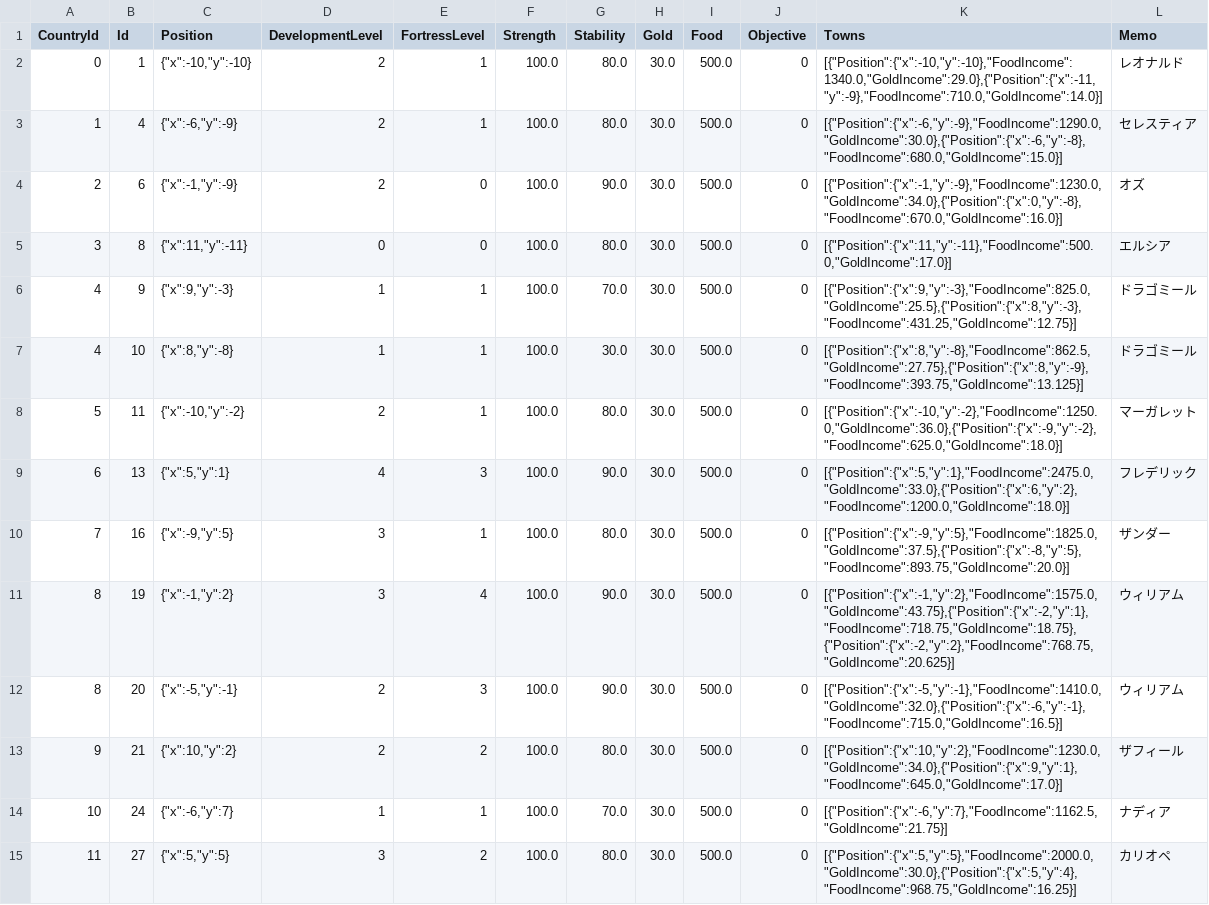
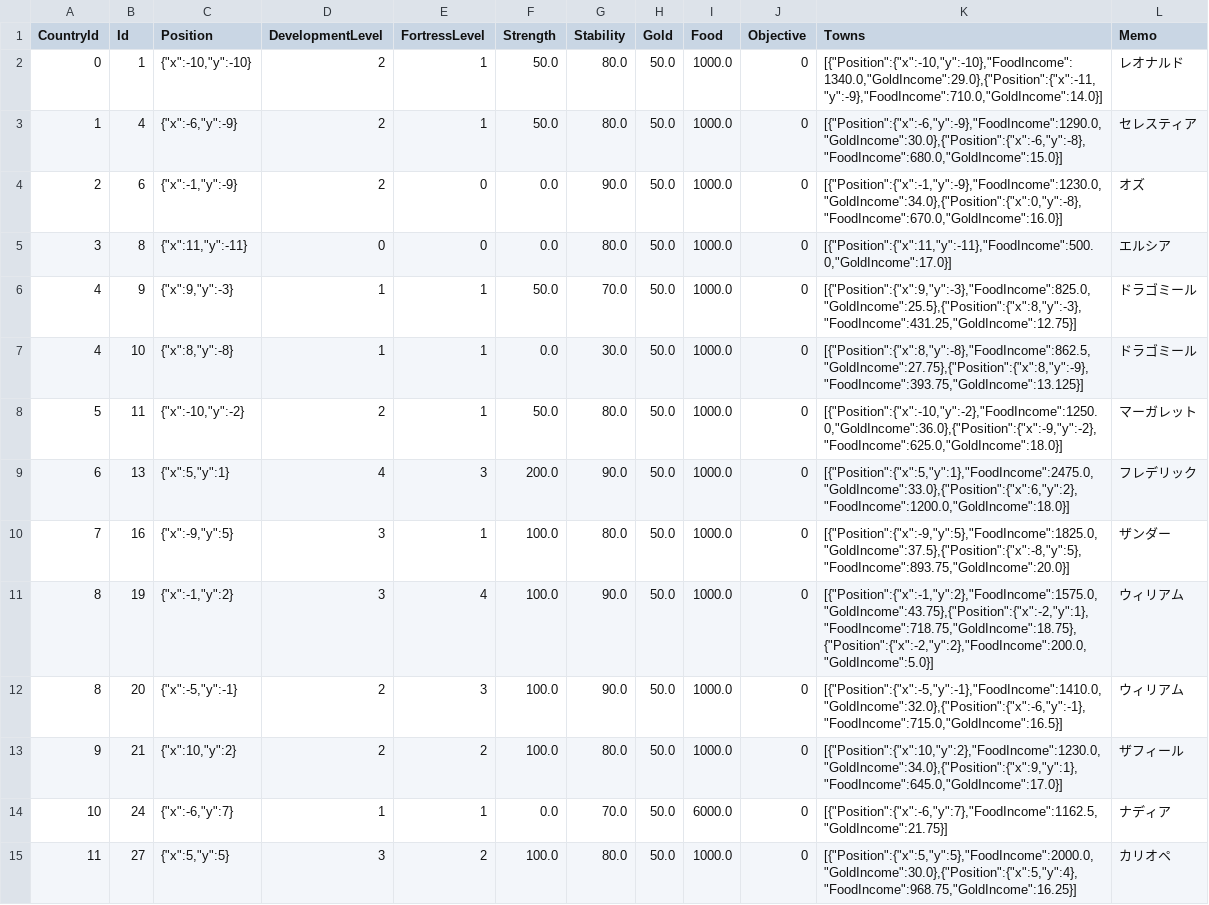
Before and after one commit to 778a0a/betrayer2, a CSV file: Assets/Resources/Scenarios/01/castle_data.csv, drawn as a sheet; only a part is shown; the diff covers the shown part only.

```diff
--- a/Assets/Resources/Scenarios/01/castle_data.csv
+++ b/Assets/Resources/Scenarios/01/castle_data.csv
@@ -1,15 +1,15 @@
 CountryId	Id	Position	DevelopmentLevel	FortressLevel	Strength	Stability	Gold	Food	Objective	Towns	Memo	
-0	1	{"x":-10,"y":-10}	2	1	100.0	80.0	30.0	500.0	0	[{"Position":{"x":-10,"y":-10},"FoodIncome":1340.0,"GoldIncome":29.0},{"Position":{"x":-11,"y":-9},"FoodIncome":710.0,"GoldIncome":14.0}]	"レオナルド"	
-1	4	{"x":-6,"y":-9}	2	1	100.0	80.0	30.0	500.0	0	[{"Position":{"x":-6,"y":-9},"FoodIncome":1290.0,"GoldIncome":30.0},{"Position":{"x":-6,"y":-8},"FoodIncome":680.0,"GoldIncome":15.0}]	"セレスティア"	
-2	6	{"x":-1,"y":-9}	2	0	100.0	90.0	30.0	500.0	0	[{"Position":{"x":-1,"y":-9},"FoodIncome":1230.0,"GoldIncome":34.0},{"Position":{"x":0,"y":-8},"FoodIncome":670.0,"GoldIncome":16.0}]	"オズ"	
-3	8	{"x":11,"y":-11}	0	0	100.0	80.0	30.0	500.0	0	[{"Position":{"x":11,"y":-11},"FoodIncome":500.0,"GoldIncome":17.0}]	"エルシア"	
-4	9	{"x":9,"y":-3}	1	1	100.0	70.0	30.0	500.0	0	[{"Position":{"x":9,"y":-3},"FoodIncome":825.0,"GoldIncome":25.5},{"Position":{"x":8,"y":-3},"FoodIncome":431.25,"GoldIncome":12.75}]	"ドラゴミール"	
-4	10	{"x":8,"y":-8}	1	1	100.0	30.0	30.0	500.0	0	[{"Position":{"x":8,"y":-8},"FoodIncome":862.5,"GoldIncome":27.75},{"Position":{"x":8,"y":-9},"FoodIncome":393.75,"GoldIncome":13.125}]	"ドラゴミール"	
-5	11	{"x":-10,"y":-2}	2	1	100.0	80.0	30.0	500.0	0	[{"Position":{"x":-10,"y":-2},"FoodIncome":1250.0,"GoldIncome":36.0},{"Position":{"x":-9,"y":-2},"FoodIncome":625.0,"GoldIncome":18.0}]	"マーガレット"	
-6	13	{"x":5,"y":1}	4	3	100.0	90.0	30.0	500.0	0	[{"Position":{"x":5,"y":1},"FoodIncome":2475.0,"GoldIncome":33.0},{"Position":{"x":6,"y":2},"FoodIncome":1200.0,"GoldIncome":18.0}]	"フレデリック"	
-7	16	{"x":-9,"y":5}	3	1	100.0	80.0	30.0	500.0	0	[{"Position":{"x":-9,"y":5},"FoodIncome":1825.0,"GoldIncome":37.5},{"Position":{"x":-8,"y":5},"FoodIncome":893.75,"GoldIncome":20.0}]	"ザンダー"	
-8	19	{"x":-1,"y":2}	3	4	100.0	90.0	30.0	500.0	0	[{"Position":{"x":-1,"y":2},"FoodIncome":1575.0,"GoldIncome":43.75},{"Position":{"x":-2,"y":1},"FoodIncome":718.75,"GoldIncome":18.75},{"Position":{"x":-2,"y":2},"FoodIncome":768.75,"GoldIncome":20.625}]	"ウィリアム"	
-8	20	{"x":-5,"y":-1}	2	3	100.0	90.0	30.0	500.0	0	[{"Position":{"x":-5,"y":-1},"FoodIncome":1410.0,"GoldIncome":32.0},{"Position":{"x":-6,"y":-1},"FoodIncome":715.0,"GoldIncome":16.5}]	"ウィリアム"	
-9	21	{"x":10,"y":2}	2	2	100.0	80.0	30.0	500.0	0	[{"Position":{"x":10,"y":2},"FoodIncome":1230.0,"GoldIncome":34.0},{"Position":{"x":9,"y":1},"FoodIncome":645.0,"GoldIncome":17.0}]	"ザフィール"	
-10	24	{"x":-6,"y":7}	1	1	100.0	70.0	30.0	500.0	0	[{"Position":{"x":-6,"y":7},"FoodIncome":1162.5,"GoldIncome":21.75}]	"ナディア"	
-11	27	{"x":5,"y":5}	3	2	100.0	80.0	30.0	500.0	0	[{"Position":{"x":5,"y":5},"FoodIncome":2000.0,"GoldIncome":30.0},{"Position":{"x":5,"y":4},"FoodIncome":968.75,"GoldIncome":16.25}]	"カリオペ"	
+0	1	{"x":-10,"y":-10}	2	1	50.0	80.0	50.0	1000.0	0	[{"Position":{"x":-10,"y":-10},"FoodIncome":1340.0,"GoldIncome":29.0},{"Position":{"x":-11,"y":-9},"FoodIncome":710.0,"GoldIncome":14.0}]	"レオナルド"	
+1	4	{"x":-6,"y":-9}	2	1	50.0	80.0	50.0	1000.0	0	[{"Position":{"x":-6,"y":-9},"FoodIncome":1290.0,"GoldIncome":30.0},{"Position":{"x":-6,"y":-8},"FoodIncome":680.0,"GoldIncome":15.0}]	"セレスティア"	
+2	6	{"x":-1,"y":-9}	2	0	0.0	90.0	50.0	1000.0	0	[{"Position":{"x":-1,"y":-9},"FoodIncome":1230.0,"GoldIncome":34.0},{"Position":{"x":0,"y":-8},"FoodIncome":670.0,"GoldIncome":16.0}]	"オズ"	
+3	8	{"x":11,"y":-11}	0	0	0.0	80.0	50.0	1000.0	0	[{"Position":{"x":11,"y":-11},"FoodIncome":500.0,"GoldIncome":17.0}]	"エルシア"	
+4	9	{"x":9,"y":-3}	1	1	50.0	70.0	50.0	1000.0	0	[{"Position":{"x":9,"y":-3},"FoodIncome":825.0,"GoldIncome":25.5},{"Position":{"x":8,"y":-3},"FoodIncome":431.25,"GoldIncome":12.75}]	"ドラゴミール"	
+4	10	{"x":8,"y":-8}	1	1	0.0	30.0	50.0	1000.0	0	[{"Position":{"x":8,"y":-8},"FoodIncome":862.5,"GoldIncome":27.75},{"Position":{"x":8,"y":-9},"FoodIncome":393.75,"GoldIncome":13.125}]	"ドラゴミール"	
+5	11	{"x":-10,"y":-2}	2	1	50.0	80.0	50.0	1000.0	0	[{"Position":{"x":-10,"y":-2},"FoodIncome":1250.0,"GoldIncome":36.0},{"Position":{"x":-9,"y":-2},"FoodIncome":625.0,"GoldIncome":18.0}]	"マーガレット"	
+6	13	{"x":5,"y":1}	4	3	200.0	90.0	50.0	1000.0	0	[{"Position":{"x":5,"y":1},"FoodIncome":2475.0,"GoldIncome":33.0},{"Position":{"x":6,"y":2},"FoodIncome":1200.0,"GoldIncome":18.0}]	"フレデリック"	
+7	16	{"x":-9,"y":5}	3	1	100.0	80.0	50.0	1000.0	0	[{"Position":{"x":-9,"y":5},"FoodIncome":1825.0,"GoldIncome":37.5},{"Position":{"x":-8,"y":5},"FoodIncome":893.75,"GoldIncome":20.0}]	"ザンダー"	
+8	19	{"x":-1,"y":2}	3	4	100.0	90.0	50.0	1000.0	0	[{"Position":{"x":-1,"y":2},"FoodIncome":1575.0,"GoldIncome":43.75},{"Position":{"x":-2,"y":1},"FoodIncome":718.75,"GoldIncome":18.75},{"Position":{"x":-2,"y":2},"FoodIncome":200.0,"GoldIncome":5.0}]	"ウィリアム"	
+8	20	{"x":-5,"y":-1}	2	3	100.0	90.0	50.0	1000.0	0	[{"Position":{"x":-5,"y":-1},"FoodIncome":1410.0,"GoldIncome":32.0},{"Position":{"x":-6,"y":-1},"FoodIncome":715.0,"GoldIncome":16.5}]	"ウィリアム"	
+9	21	{"x":10,"y":2}	2	2	100.0	80.0	50.0	1000.0	0	[{"Position":{"x":10,"y":2},"FoodIncome":1230.0,"GoldIncome":34.0},{"Position":{"x":9,"y":1},"FoodIncome":645.0,"GoldIncome":17.0}]	"ザフィール"	
+10	24	{"x":-6,"y":7}	1	1	0.0	70.0	50.0	6000.0	0	[{"Position":{"x":-6,"y":7},"FoodIncome":1162.5,"GoldIncome":21.75}]	"ナディア"	
+11	27	{"x":5,"y":5}	3	2	100.0	80.0	50.0	1000.0	0	[{"Position":{"x":5,"y":5},"FoodIncome":2000.0,"GoldIncome":30.0},{"Position":{"x":5,"y":4},"FoodIncome":968.75,"GoldIncome":16.25}]	"カリオペ"	
```
Also changed, not shown: 55 edited cells elsewhere in this file, Assets/Resources/Scenarios/01/character_data.csv.
